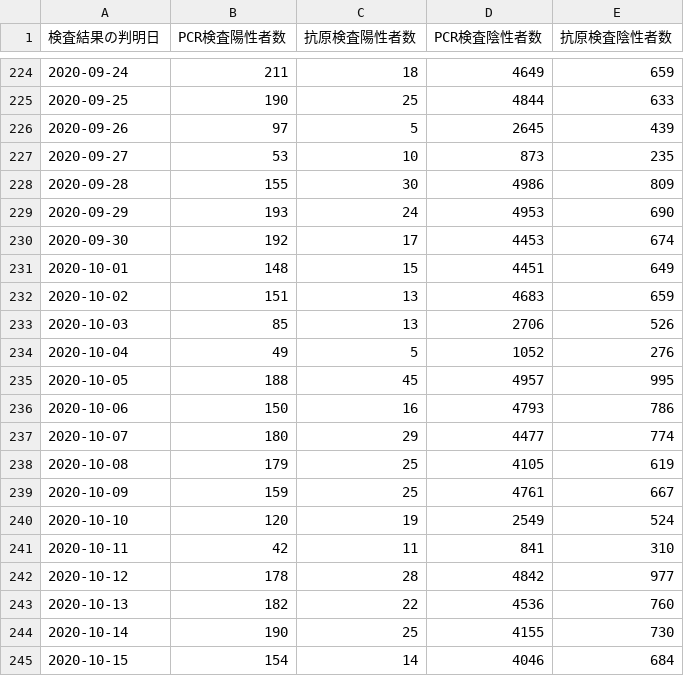
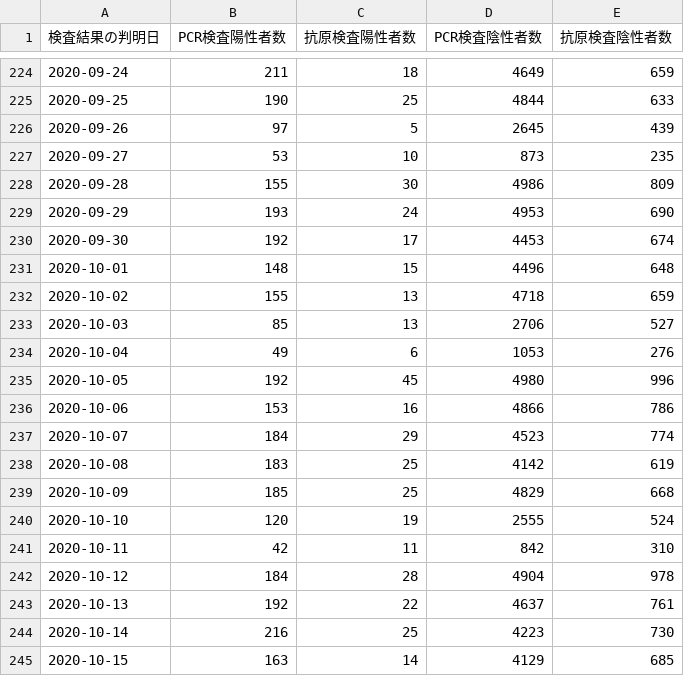
Before and after one commit to CalicoKater/covid-19, a CSV file: tokyo_positive_rate.csv, drawn as a sheet; only a part is shown, gaps mark what is left out; the diff covers the shown part only.

```diff
--- a/tokyo_positive_rate.csv
+++ b/tokyo_positive_rate.csv
@@ -230,16 +230,16 @@
 "2020-09-30",192,17,4453,674
-"2020-10-01",148,15,4451,649
-"2020-10-02",151,13,4683,659
-"2020-10-03",85,13,2706,526
-"2020-10-04",49,5,1052,276
-"2020-10-05",188,45,4957,995
-"2020-10-06",150,16,4793,786
-"2020-10-07",180,29,4477,774
-"2020-10-08",179,25,4105,619
-"2020-10-09",159,25,4761,667
-"2020-10-10",120,19,2549,524
-"2020-10-11",42,11,841,310
-"2020-10-12",178,28,4842,977
-"2020-10-13",182,22,4536,760
-"2020-10-14",190,25,4155,730
-"2020-10-15",154,14,4046,684
+"2020-10-01",148,15,4496,648
+"2020-10-02",155,13,4718,659
+"2020-10-03",85,13,2706,527
+"2020-10-04",49,6,1053,276
+"2020-10-05",192,45,4980,996
+"2020-10-06",153,16,4866,786
+"2020-10-07",184,29,4523,774
+"2020-10-08",183,25,4142,619
+"2020-10-09",185,25,4829,668
+"2020-10-10",120,19,2555,524
+"2020-10-11",42,11,842,310
+"2020-10-12",184,28,4904,978
+"2020-10-13",192,22,4637,761
+"2020-10-14",216,25,4223,730
+"2020-10-15",163,14,4129,685
```
Also changed, not shown: 1 added row and 16 edited cells elsewhere in this file, tokyo_daily_positive_detail.csv, tokyo_positive_by_confirmed.csv, 1 other file.
